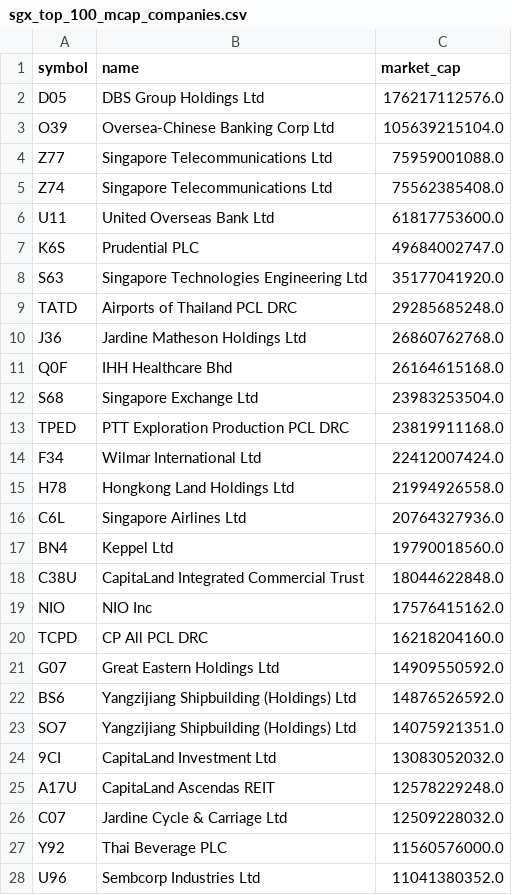
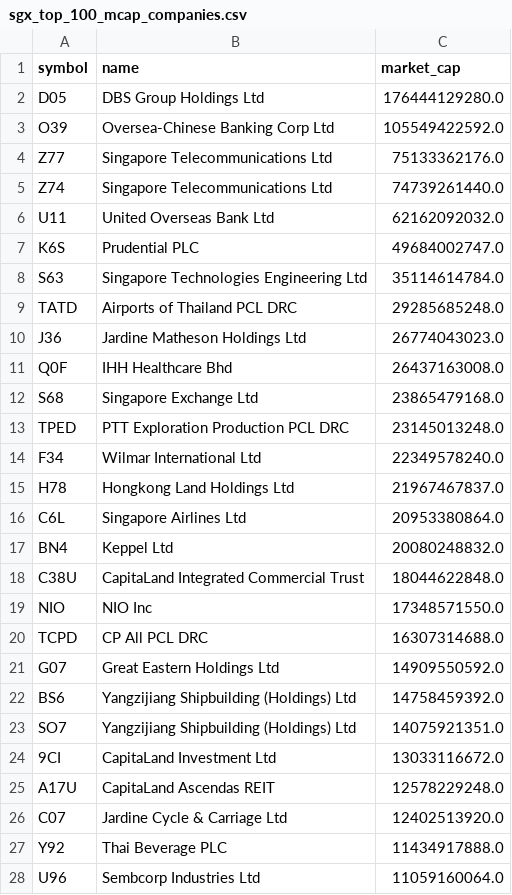
Before and after one commit to supertypeai/sgx_buyback_pipeline, a CSV file: data/sgx_top_100_mcap_companies.csv, drawn as a sheet; only a part is shown; the diff covers the shown part only.

```diff
--- a/data/sgx_top_100_mcap_companies.csv
+++ b/data/sgx_top_100_mcap_companies.csv
@@ -1,28 +1,28 @@
 symbol,name,market_cap
-D05,DBS Group Holdings Ltd,176217112576.0
-O39,Oversea-Chinese Banking Corp Ltd,105639215104.0
-Z77,Singapore Telecommunications Ltd,75959001088.0
-Z74,Singapore Telecommunications Ltd,75562385408.0
-U11,United Overseas Bank Ltd,61817753600.0
+D05,DBS Group Holdings Ltd,176444129280.0
+O39,Oversea-Chinese Banking Corp Ltd,105549422592.0
+Z77,Singapore Telecommunications Ltd,75133362176.0
+Z74,Singapore Telecommunications Ltd,74739261440.0
+U11,United Overseas Bank Ltd,62162092032.0
 K6S,Prudential PLC,49684002747.0
-S63,Singapore Technologies Engineering Ltd,35177041920.0
+S63,Singapore Technologies Engineering Ltd,35114614784.0
 TATD,Airports of Thailand PCL DRC,29285685248.0
-J36,Jardine Matheson Holdings Ltd,26860762768.0
-Q0F,IHH Healthcare Bhd,26164615168.0
-S68,Singapore Exchange Ltd,23983253504.0
-TPED,PTT Exploration Production PCL DRC,23819911168.0
-F34,Wilmar International Ltd,22412007424.0
-H78,Hongkong Land Holdings Ltd,21994926558.0
-C6L,Singapore Airlines Ltd,20764327936.0
-BN4,Keppel Ltd,19790018560.0
+J36,Jardine Matheson Holdings Ltd,26774043023.0
+Q0F,IHH Healthcare Bhd,26437163008.0
+S68,Singapore Exchange Ltd,23865479168.0
+TPED,PTT Exploration Production PCL DRC,23145013248.0
+F34,Wilmar International Ltd,22349578240.0
+H78,Hongkong Land Holdings Ltd,21967467837.0
+C6L,Singapore Airlines Ltd,20953380864.0
+BN4,Keppel Ltd,20080248832.0
 C38U,CapitaLand Integrated Commercial Trust,18044622848.0
-NIO,NIO Inc,17576415162.0
-TCPD,CP All PCL DRC,16218204160.0
+NIO,NIO Inc,17348571550.0
+TCPD,CP All PCL DRC,16307314688.0
 G07,Great Eastern Holdings Ltd,14909550592.0
-BS6,Yangzijiang Shipbuilding (Holdings) Ltd,14876526592.0
+BS6,Yangzijiang Shipbuilding (Holdings) Ltd,14758459392.0
 SO7,Yangzijiang Shipbuilding (Holdings) Ltd,14075921351.0
-9CI,CapitaLand Investment Ltd,13083052032.0
+9CI,CapitaLand Investment Ltd,13033116672.0
 A17U,CapitaLand Ascendas REIT,12578229248.0
-C07,Jardine Cycle & Carriage Ltd,12509228032.0
-Y92,Thai Beverage PLC,11560576000.0
-U96,Sembcorp Industries Ltd,11041380352.0
+C07,Jardine Cycle & Carriage Ltd,12402513920.0
+Y92,Thai Beverage PLC,11434917888.0
+U96,Sembcorp Industries Ltd,11059160064.0
```
Also changed, not shown: 18 added rows, 18 removed rows and 32 edited cells elsewhere in this file, data/scraper_output/sgx_filing/sgx_filings_not_top_70.csv, data/sgx_top_70_mcap_companies.csv, 4 other files.
